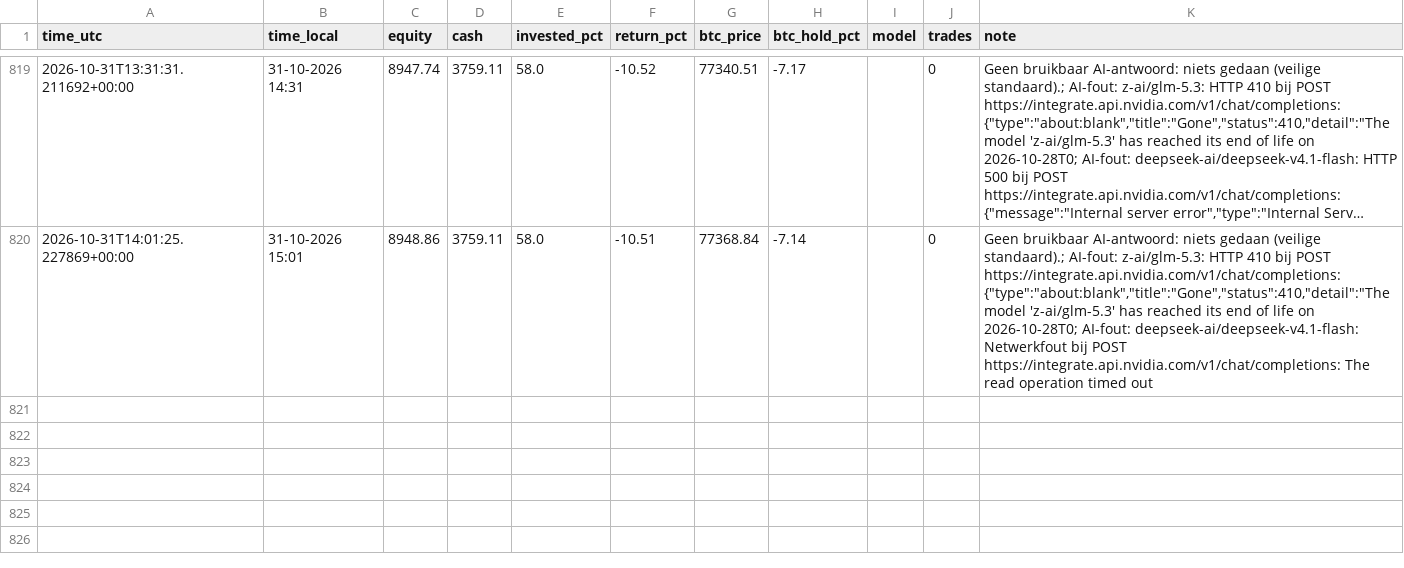
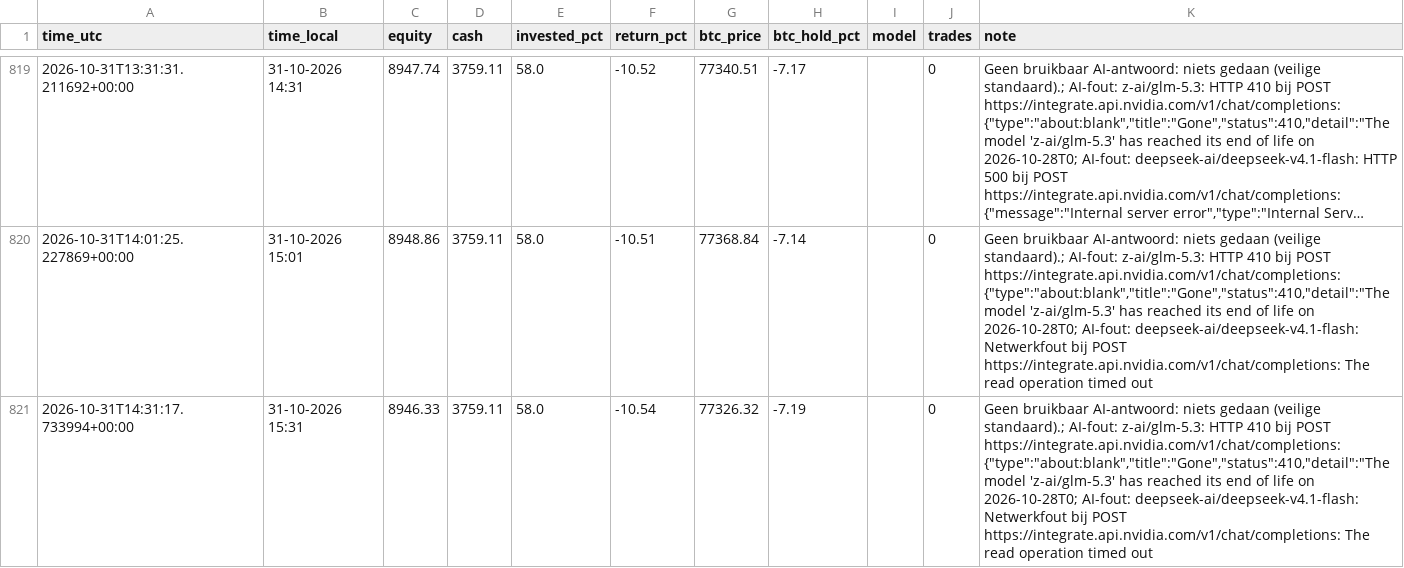
Before and after one commit to robinstar06-cpu/ai-trader, a CSV file: data/equity.csv, drawn as a sheet; only a part is shown, gaps mark what is left out; long unchanged cells end in …; the diff names each change by its address in the sheet, - before the commit and + after, or states it on an @@ line.

```diff
--- a/data/equity.csv
+++ b/data/equity.csv
+row 821: 2026-10-31T14:31:17.733994+00:00 | 31-10-2026 15:31 | 8946.33 | 3759.11 | 58.0 | -10.54 | 77326.32 | -7.19 |  | 0 | Geen bruikbaar AI-antwoord: niets gedaan (veilige standaard).; AI-fout: z-ai/glm-5.3: HTTP 410 bij POST https://integrate.api.nvidia.com/v1/chat/completions: {"type":"about:blank","title":"Gone","status":410,"detail":"The model 'z-ai/glm-5.3' has reached its end of life on 2026-10-28T0; AI-fout: deepseek-ai/deepseek-v4.1-flash: Netwerkfout bij POST https://integrate.api.nvidia.com/v1/chat/completions: The read operation timed out
```
Also changed, not shown: data/decisions.csv, 1 other file.
